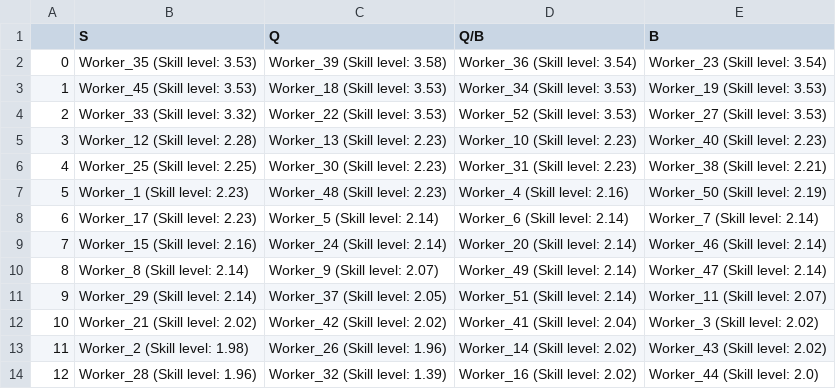
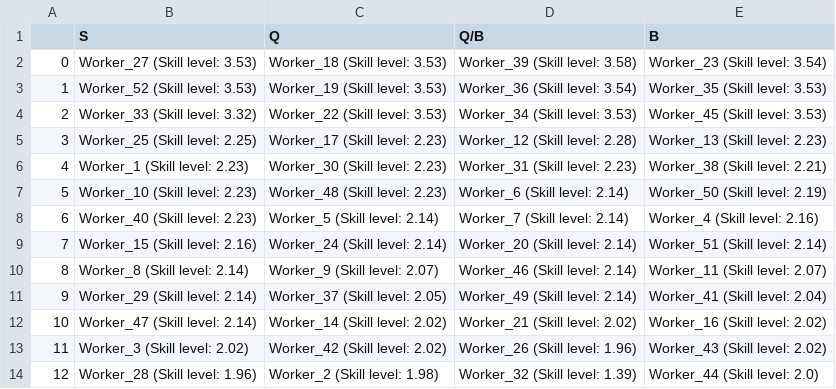
Before and after one commit to HanlinMiao/Con_Ed_Python, a CSV file: Output_files/result.csv, drawn as a sheet.

```diff
--- a/Output_files/result.csv
+++ b/Output_files/result.csv
@@ -1,14 +1,14 @@
 ,S,Q,Q/B,B
-0,Worker_35 (Skill level: 3.53),Worker_39 (Skill level: 3.58),Worker_36 (Skill level: 3.54),Worker_23 (Skill level: 3.54)
-1,Worker_45 (Skill level: 3.53),Worker_18 (Skill level: 3.53),Worker_34 (Skill level: 3.53),Worker_19 (Skill level: 3.53)
-2,Worker_33 (Skill level: 3.32),Worker_22 (Skill level: 3.53),Worker_52 (Skill level: 3.53),Worker_27 (Skill level: 3.53)
-3,Worker_12 (Skill level: 2.28),Worker_13 (Skill level: 2.23),Worker_10 (Skill level: 2.23),Worker_40 (Skill level: 2.23)
-4,Worker_25 (Skill level: 2.25),Worker_30 (Skill level: 2.23),Worker_31 (Skill level: 2.23),Worker_38 (Skill level: 2.21)
-5,Worker_1 (Skill level: 2.23),Worker_48 (Skill level: 2.23),Worker_4 (Skill level: 2.16),Worker_50 (Skill level: 2.19)
-6,Worker_17 (Skill level: 2.23),Worker_5 (Skill level: 2.14),Worker_6 (Skill level: 2.14),Worker_7 (Skill level: 2.14)
-7,Worker_15 (Skill level: 2.16),Worker_24 (Skill level: 2.14),Worker_20 (Skill level: 2.14),Worker_46 (Skill level: 2.14)
-8,Worker_8 (Skill level: 2.14),Worker_9 (Skill level: 2.07),Worker_49 (Skill level: 2.14),Worker_47 (Skill level: 2.14)
-9,Worker_29 (Skill level: 2.14),Worker_37 (Skill level: 2.05),Worker_51 (Skill level: 2.14),Worker_11 (Skill level: 2.07)
-10,Worker_21 (Skill level: 2.02),Worker_42 (Skill level: 2.02),Worker_41 (Skill level: 2.04),Worker_3 (Skill level: 2.02)
-11,Worker_2 (Skill level: 1.98),Worker_26 (Skill level: 1.96),Worker_14 (Skill level: 2.02),Worker_43 (Skill level: 2.02)
-12,Worker_28 (Skill level: 1.96),Worker_32 (Skill level: 1.39),Worker_16 (Skill level: 2.02),Worker_44 (Skill level: 2.0)
+0,Worker_27 (Skill level: 3.53),Worker_18 (Skill level: 3.53),Worker_39 (Skill level: 3.58),Worker_23 (Skill level: 3.54)
+1,Worker_52 (Skill level: 3.53),Worker_19 (Skill level: 3.53),Worker_36 (Skill level: 3.54),Worker_35 (Skill level: 3.53)
+2,Worker_33 (Skill level: 3.32),Worker_22 (Skill level: 3.53),Worker_34 (Skill level: 3.53),Worker_45 (Skill level: 3.53)
+3,Worker_25 (Skill level: 2.25),Worker_17 (Skill level: 2.23),Worker_12 (Skill level: 2.28),Worker_13 (Skill level: 2.23)
+4,Worker_1 (Skill level: 2.23),Worker_30 (Skill level: 2.23),Worker_31 (Skill level: 2.23),Worker_38 (Skill level: 2.21)
+5,Worker_10 (Skill level: 2.23),Worker_48 (Skill level: 2.23),Worker_6 (Skill level: 2.14),Worker_50 (Skill level: 2.19)
+6,Worker_40 (Skill level: 2.23),Worker_5 (Skill level: 2.14),Worker_7 (Skill level: 2.14),Worker_4 (Skill level: 2.16)
+7,Worker_15 (Skill level: 2.16),Worker_24 (Skill level: 2.14),Worker_20 (Skill level: 2.14),Worker_51 (Skill level: 2.14)
+8,Worker_8 (Skill level: 2.14),Worker_9 (Skill level: 2.07),Worker_46 (Skill level: 2.14),Worker_11 (Skill level: 2.07)
+9,Worker_29 (Skill level: 2.14),Worker_37 (Skill level: 2.05),Worker_49 (Skill level: 2.14),Worker_41 (Skill level: 2.04)
+10,Worker_47 (Skill level: 2.14),Worker_14 (Skill level: 2.02),Worker_21 (Skill level: 2.02),Worker_16 (Skill level: 2.02)
+11,Worker_3 (Skill level: 2.02),Worker_42 (Skill level: 2.02),Worker_26 (Skill level: 1.96),Worker_43 (Skill level: 2.02)
+12,Worker_28 (Skill level: 1.96),Worker_2 (Skill level: 1.98),Worker_32 (Skill level: 1.39),Worker_44 (Skill level: 2.0)
```
Also changed, not shown: Output_files/Movement_of_Workers.csv, Output_files/output.csv, 1 other file.
